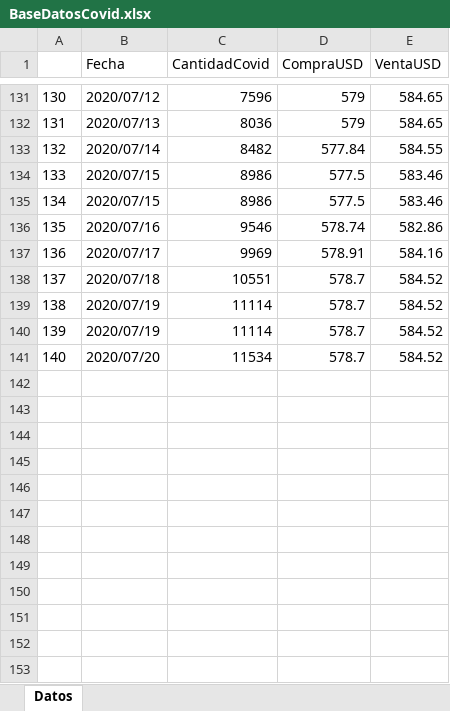
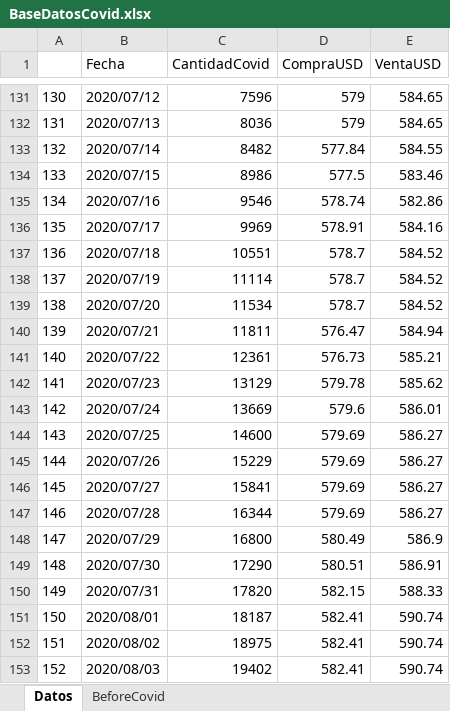
Before and after one commit to Yordangco/DataScienceWithR, an Excel workbook: RStudio/First examples/Project/BaseDatosCovid.xlsx, sheet Datos, drawn as a sheet; only a part is shown, gaps mark what is left out; values as stored, in another font and other column widths than the file's, no borders; removed rows and columns are numbered as before the commit, all else as after; the diff covers the shown part only; the diff names each change by its address in the sheet, - before the commit and + after, or states it on an @@ line.

```diff
--- a/RStudio/First examples/Project/BaseDatosCovid.xlsx (sheet Datos)
+++ b/RStudio/First examples/Project/BaseDatosCovid.xlsx (sheet Datos)
+sheet tab: BeforeCovid
-row 135: 134 | 2020/07/15 | 8986 | 577.5 | 583.46
@@ column A renumbered between rows 135 and 139 @@
-row 140: 139 | 2020/07/19 | 11114 | 578.7 | 584.52
+row 140: 139 | 2020/07/21 | 11811 | 576.47 | 584.94
+row 141: 140 | 2020/07/22 | 12361 | 576.73 | 585.21
+row 142: 141 | 2020/07/23 | 13129 | 579.78 | 585.62
+row 143: 142 | 2020/07/24 | 13669 | 579.6 | 586.01
+row 144: 143 | 2020/07/25 | 14600 | 579.69 | 586.27
+row 145: 144 | 2020/07/26 | 15229 | 579.69 | 586.27
+row 146: 145 | 2020/07/27 | 15841 | 579.69 | 586.27
+row 147: 146 | 2020/07/28 | 16344 | 579.69 | 586.27
+row 148: 147 | 2020/07/29 | 16800 | 580.49 | 586.9
+row 149: 148 | 2020/07/30 | 17290 | 580.51 | 586.91
+row 150: 149 | 2020/07/31 | 17820 | 582.15 | 588.33
+row 151: 150 | 2020/08/01 | 18187 | 582.41 | 590.74
+row 152: 151 | 2020/08/02 | 18975 | 582.41 | 590.74
+row 153: 152 | 2020/08/03 | 19402 | 582.41 | 590.74
```
Also changed, not shown: 9 added rows elsewhere in this sheet, 3 other files.
